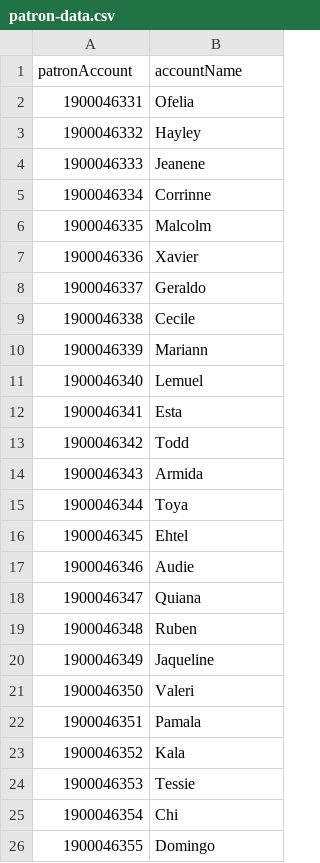
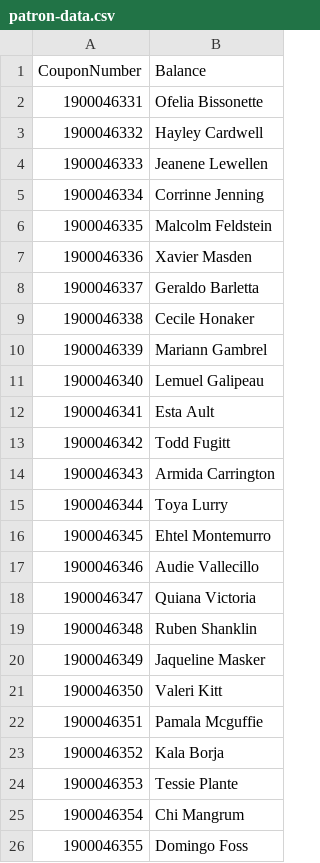
Before and after one commit to prabhaskumra/simulator-agilysys, a CSV file: mock-data/patron-data.csv, drawn as a sheet.

```diff
--- a/mock-data/patron-data.csv
+++ b/mock-data/patron-data.csv
@@ -1,26 +1,26 @@
-patronAccount,accountName
-1900046331,Ofelia
-1900046332,Hayley
-1900046333,Jeanene
-1900046334,Corrinne
-1900046335,Malcolm
-1900046336,Xavier
-1900046337,Geraldo
-1900046338,Cecile
-1900046339,Mariann
-1900046340,Lemuel
-1900046341,Esta
-1900046342,Todd
-1900046343,Armida
-1900046344,Toya
-1900046345,Ehtel
-1900046346,Audie
-1900046347,Quiana
-1900046348,Ruben
-1900046349,Jaqueline
-1900046350,Valeri
-1900046351,Pamala
-1900046352,Kala
-1900046353,Tessie
-1900046354,Chi
-1900046355,Domingo
+CouponNumber,Balance
+1900046331,Ofelia Bissonette
+1900046332,Hayley Cardwell
+1900046333,Jeanene Lewellen
+1900046334,Corrinne Jenning
+1900046335,Malcolm Feldstein
+1900046336,Xavier Masden
+1900046337,Geraldo Barletta
+1900046338,Cecile Honaker
+1900046339,Mariann Gambrel
+1900046340,Lemuel Galipeau
+1900046341,Esta Ault
+1900046342,Todd Fugitt
+1900046343,Armida Carrington
+1900046344,Toya Lurry
+1900046345,Ehtel Montemurro
+1900046346,Audie Vallecillo
+1900046347,Quiana Victoria
+1900046348,Ruben Shanklin
+1900046349,Jaqueline Masker
+1900046350,Valeri Kitt
+1900046351,Pamala Mcguffie
+1900046352,Kala Borja
+1900046353,Tessie Plante
+1900046354,Chi Mangrum
+1900046355,Domingo Foss
```
Also changed, not shown: 6 other files.
